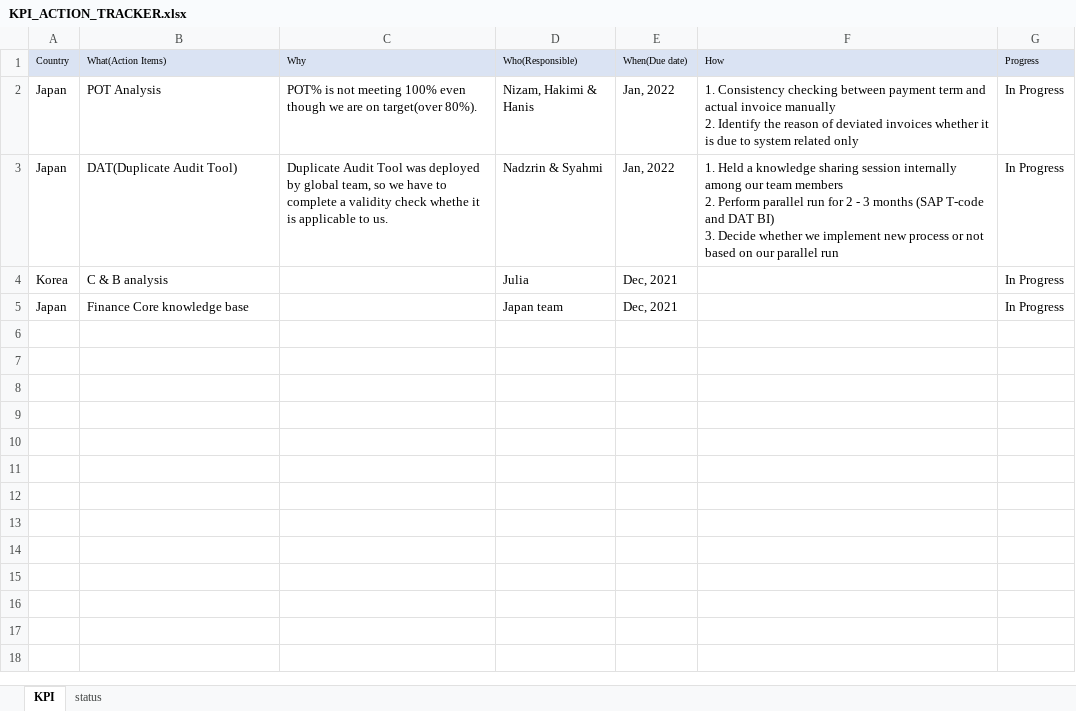
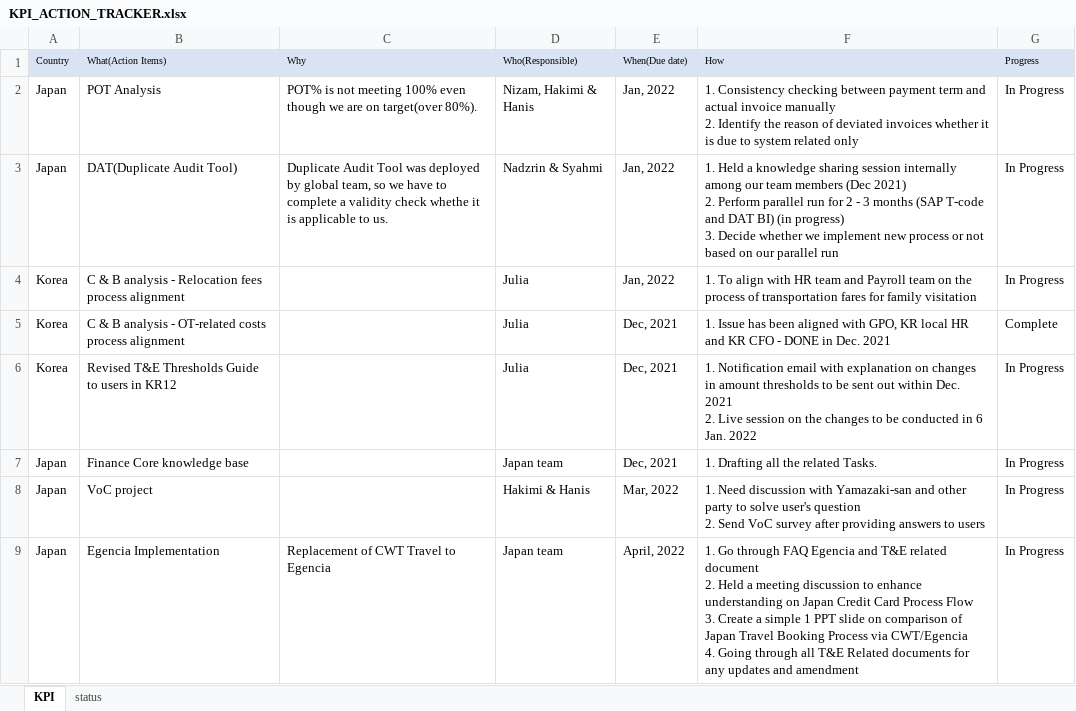
Before and after one commit to maedako1/kpi_dashboard, an Excel workbook: KPI_ACTION_TRACKER.xlsx, sheet KPI, drawn as a sheet; only a part is shown; values as stored, in another font and other column widths than the file's, no borders; addresses are those after the commit; ↵ is a line break in a cell; the diff covers the shown part only; the diff names each change by its address in the sheet, - before the commit and + after, or states it on an @@ line.

```diff
--- a/KPI_ACTION_TRACKER.xlsx (sheet KPI)
+++ b/KPI_ACTION_TRACKER.xlsx (sheet KPI)
-F3 (How): …team members ↵ 2. Perform parallel run for 2 - 3 months (SAP T-code and DAT BI) ↵ 3. Decide…
+F3 (How): …team members (Dec 2021) ↵ 2. Perform parallel run for 2 - 3 months (SAP T-code and DAT BI) (in progress) ↵ 3. Decide…
+row 4: Korea | C & B analysis - Relocation fees process alignment |  | Julia | Jan, 2022 | 1. To align with HR team and Payroll team on the process of transportation fares for family visitation | In Progress
+row 5: Korea | C & B analysis - OT-related costs process alignment |  | Julia | Dec, 2021 | 1. Issue has been aligned with GPO, KR local HR and KR CFO - DONE in Dec. 2021 | Complete
-B6 (What(Action Items)): C & B analysis
+B6 (What(Action Items)): Revised T&E Thresholds Guide to users in KR12
-F6 (How): (empty)
+F6 (How): 1. Notification email with explanation on changes in amount thresholds to be sent out within Dec. 2021 ↵ 2. Live session on the changes to be conducted in 6 Jan. 2022
-F7 (How): (empty)
+F7 (How): 1. Drafting all the related Tasks.
+row 8: Japan | VoC project |  | Hakimi & Hanis | Mar, 2022 | 1. Need discussion with Yamazaki-san and other party to solve user's question ↵ 2. Send VoC survey after providing answers to users | In Progress
+row 9: Japan | Egencia Implementation | Replacement of CWT Travel to Egencia | Japan team | April, 2022 | 1. Go through FAQ Egencia and T&E related document ↵ 2. Held a meeting discussion to enhance understanding on Japan Credit Card Process Flow ↵ 3. Create a simple 1 PPT slide on comparison of Japan Travel Booking Process via CWT/Egencia ↵ 4. Going through all T&E Related documents for any updates and amendment | In Progress
```
Also changed, not shown: 18 added rows elsewhere in this sheet.
